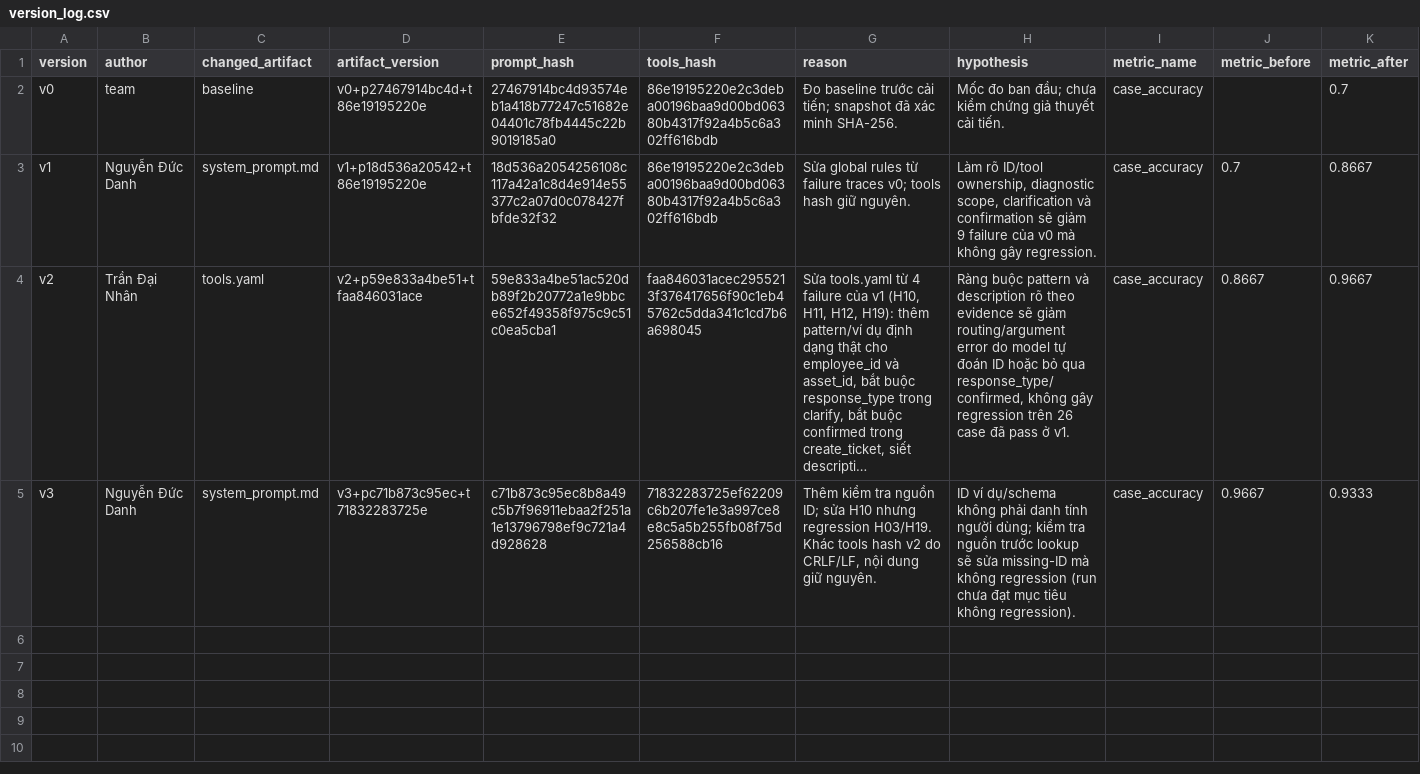
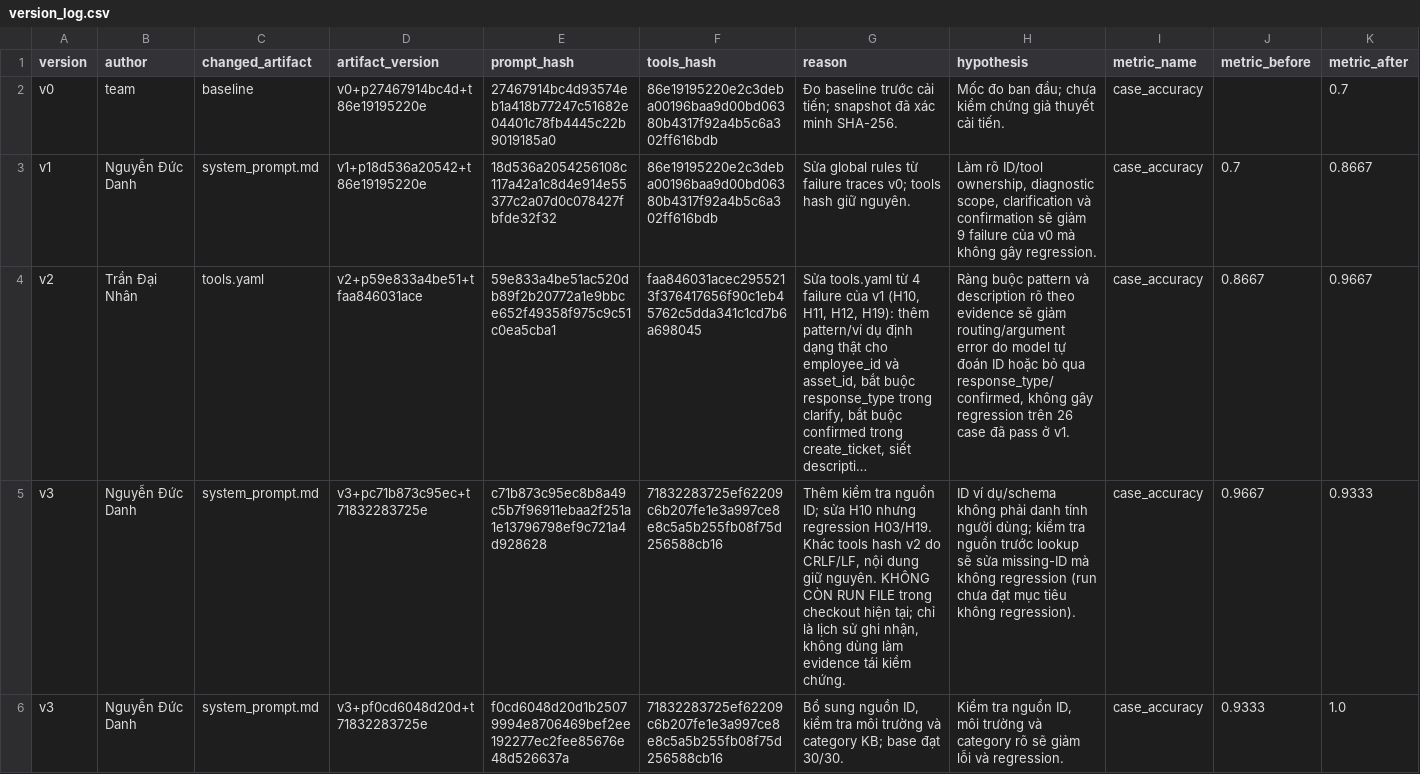
Before and after one commit to mysorf-9239/K4-Day04-2A202602722, a CSV file: starter_v0/artifacts/version_log.csv, drawn as a sheet; only a part is shown; long unchanged cells end in …; rows hold the shown columns only; the diff covers the shown part only; the diff names each change by its address in the sheet, - before the commit and + after, or states it on an @@ line.

```diff
--- a/starter_v0/artifacts/version_log.csv
+++ b/starter_v0/artifacts/version_log.csv
-G5 (reason): …giữ nguyên.
+G5 (reason): …giữ nguyên. KHÔNG CÒN RUN FILE trong checkout hiện tại; chỉ là lịch sử ghi nhận, không dùng làm evidence tái kiểm chứng.
+row 6: v3 | Nguyễn Đức Danh | system_prompt.md | v3+pf0cd6048d20d+t71832283725e | f0cd6048d20d1b25079994e8706469bef2ee192277ec2fee85676e48d526637a | 71832283725ef62209c6b207fe1e3a997ce8e8c5a5b255fb08f75d256588cb16 | Bổ sung nguồn ID, kiểm tra môi trường và category KB; base đạt 30/30. | Kiểm tra nguồn ID, môi trường và category rõ sẽ giảm lỗi và regression. | case_accuracy | 0.9333 | 1.0
```
Also changed, not shown: 6 added rows elsewhere in this file, 11 other files.
